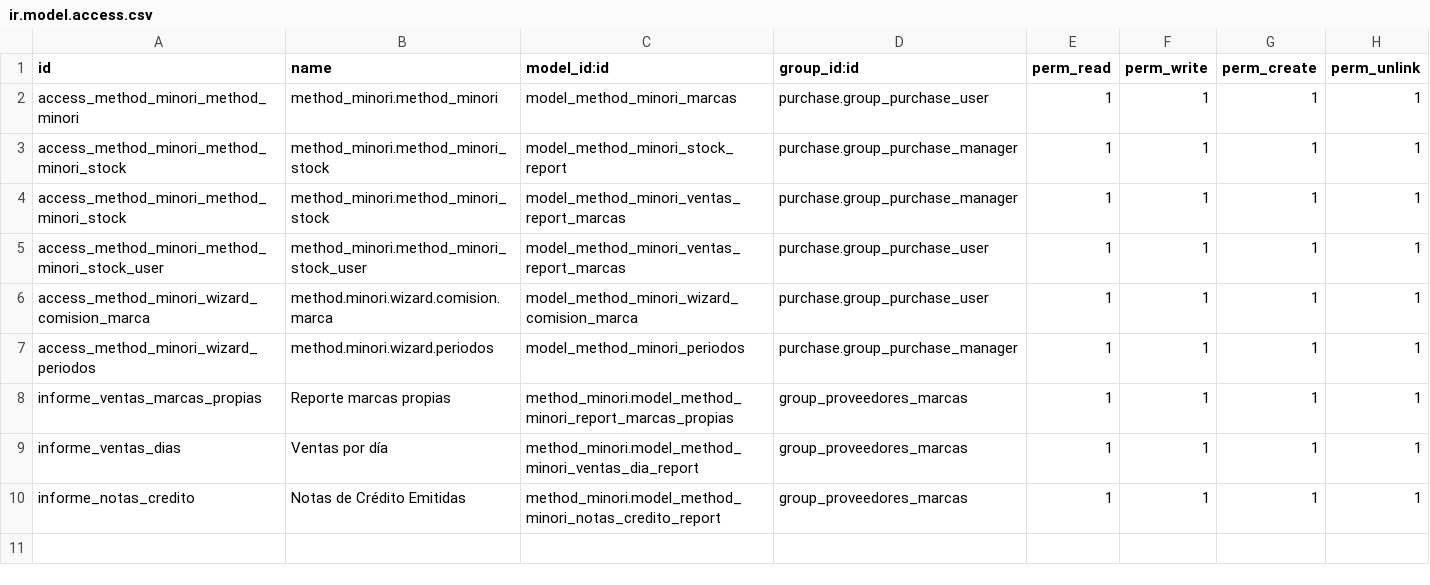
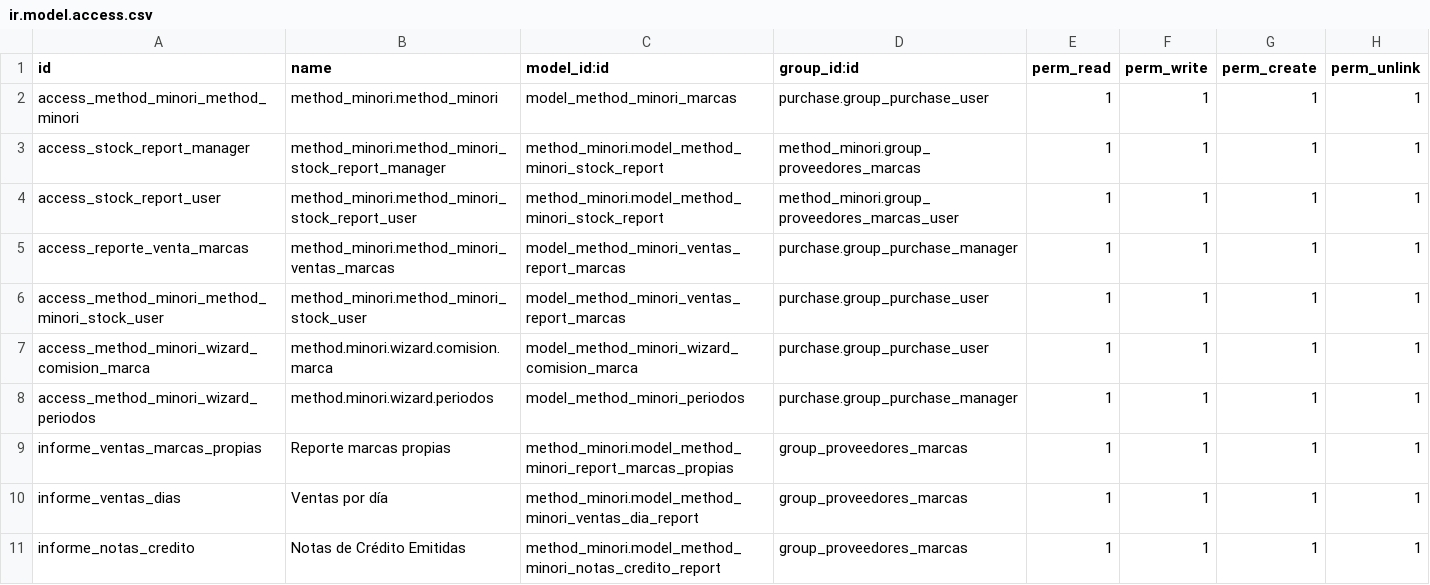
Before and after one commit to Cesar250101/method_minori, a CSV file: security/ir.model.access.csv, drawn as a sheet.

```diff
--- a/security/ir.model.access.csv
+++ b/security/ir.model.access.csv
@@ -2,4 +2,5 @@ id,name,model_id:id,group_id:id,perm_read,perm_write,perm_create,perm_unlink
 access_method_minori_method_minori,method_minori.method_minori,model_method_minori_marcas,purchase.group_purchase_user,1,1,1,1
-access_method_minori_method_minori_stock,method_minori.method_minori_stock,model_method_minori_stock_report,purchase.group_purchase_manager,1,1,1,1
-access_method_minori_method_minori_stock,method_minori.method_minori_stock,model_method_minori_ventas_report_marcas,purchase.group_purchase_manager,1,1,1,1
+access_stock_report_manager,method_minori.method_minori_stock_report_manager,method_minori.model_method_minori_stock_report,method_minori.group_proveedores_marcas,1,1,1,1
+access_stock_report_user,method_minori.method_minori_stock_report_user,method_minori.model_method_minori_stock_report,method_minori.group_proveedores_marcas_user,1,1,1,1
+access_reporte_venta_marcas,method_minori.method_minori_ventas_marcas,model_method_minori_ventas_report_marcas,purchase.group_purchase_manager,1,1,1,1
 access_method_minori_method_minori_stock_user,method_minori.method_minori_stock_user,model_method_minori_ventas_report_marcas,purchase.group_purchase_user,1,1,1,1
```
Also changed, not shown: 24 other files.
